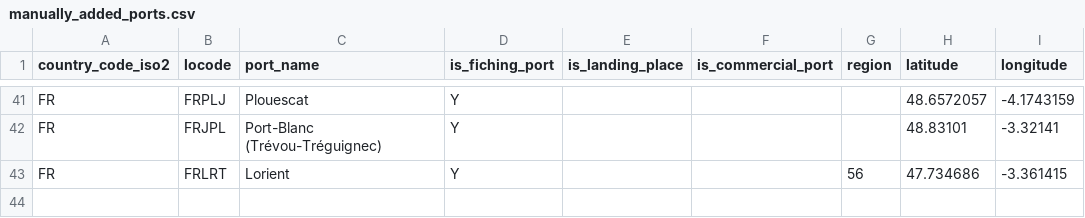
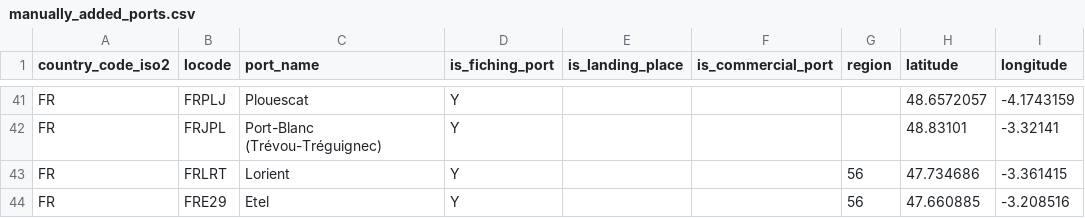
Before and after one commit to MTES-MCT/monitorfish, a CSV file: datascience/src/pipeline/data/manually_added_ports.csv, drawn as a sheet; only a part is shown, gaps mark what is left out.

Commit message:
Correct Etel harbour position

```diff
--- a/datascience/src/pipeline/data/manually_added_ports.csv
+++ b/datascience/src/pipeline/data/manually_added_ports.csv
@@ -43 +43,2 @@ FR,FRJPL,Port-Blanc (Trévou-Tréguignec),Y,,,,48.83101,-3.32141
 FR,FRLRT,Lorient,Y,,,56,47.734686,-3.361415
+FR,FRE29,Etel,Y,,,56,47.660885,-3.208516
```
